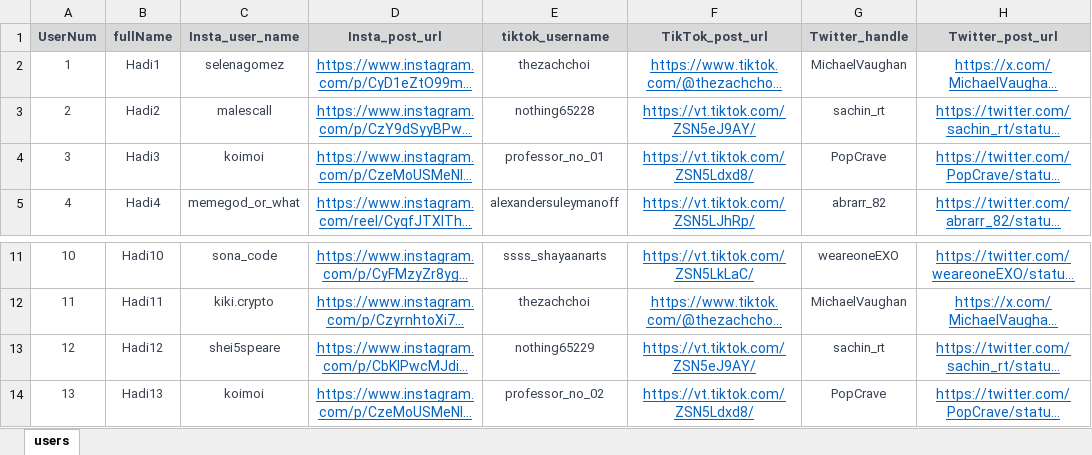
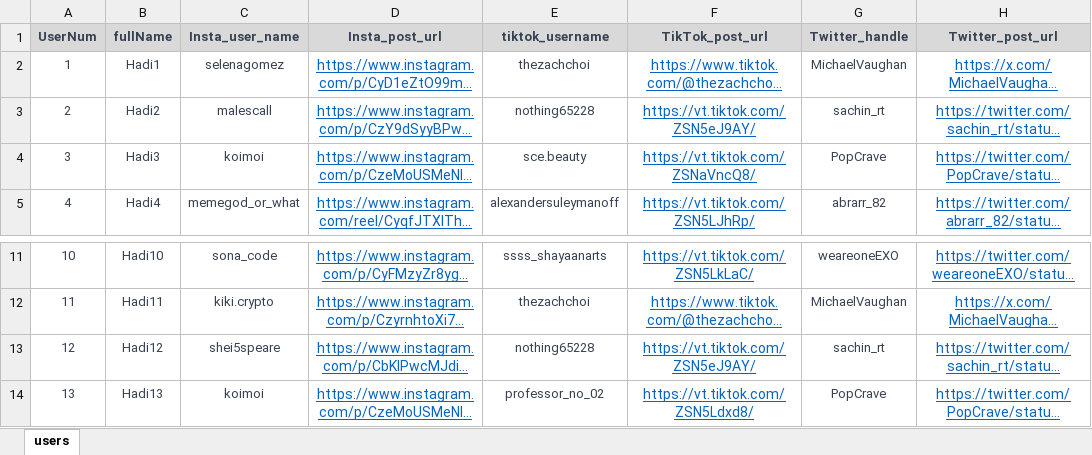
Before and after one commit to hadi14250/kiki-bot, an Excel workbook: user_data.xlsx, sheet users, drawn as a sheet; only a part is shown, gaps mark what is left out; long unchanged cells end in …; values as stored, in another font and other column widths than the file's, no borders; the diff names each change by its address in the sheet, - before the commit and + after, or states it on an @@ line.

```diff
--- a/user_data.xlsx (sheet users)
+++ b/user_data.xlsx (sheet users)
-E4 (tiktok_username): professor_no_01
+E4 (tiktok_username): sce.beauty
-F4 (TikTok_post_url): https://vt.tiktok.com/ZSN5Ldxd8/
+F4 (TikTok_post_url): https://vt.tiktok.com/ZSNaVncQ8/
-E13 (tiktok_username): nothing65229
+E13 (tiktok_username): nothing65228
```
Also changed, not shown: 1 other file.
